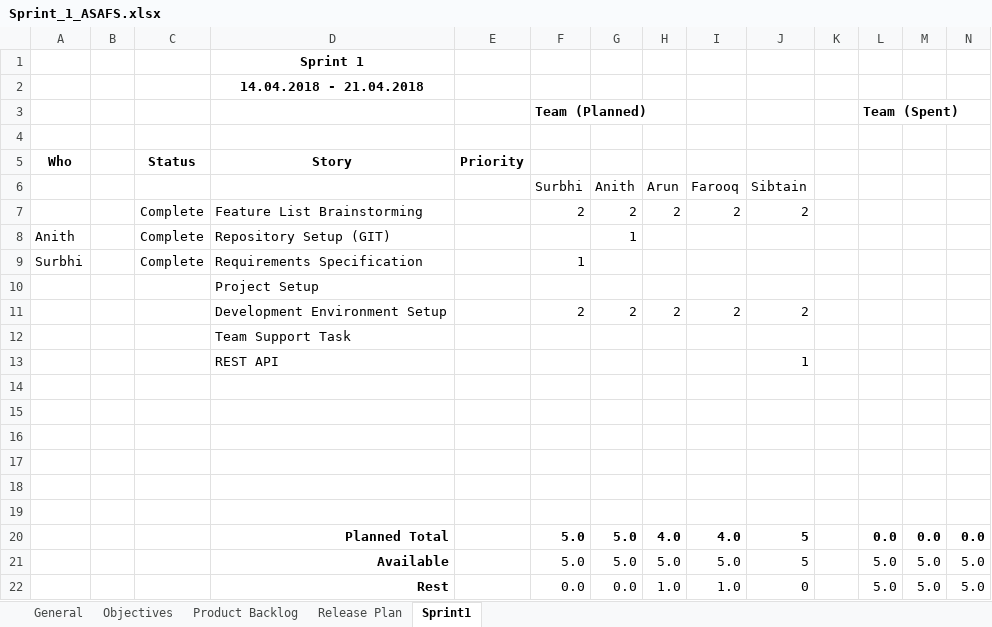
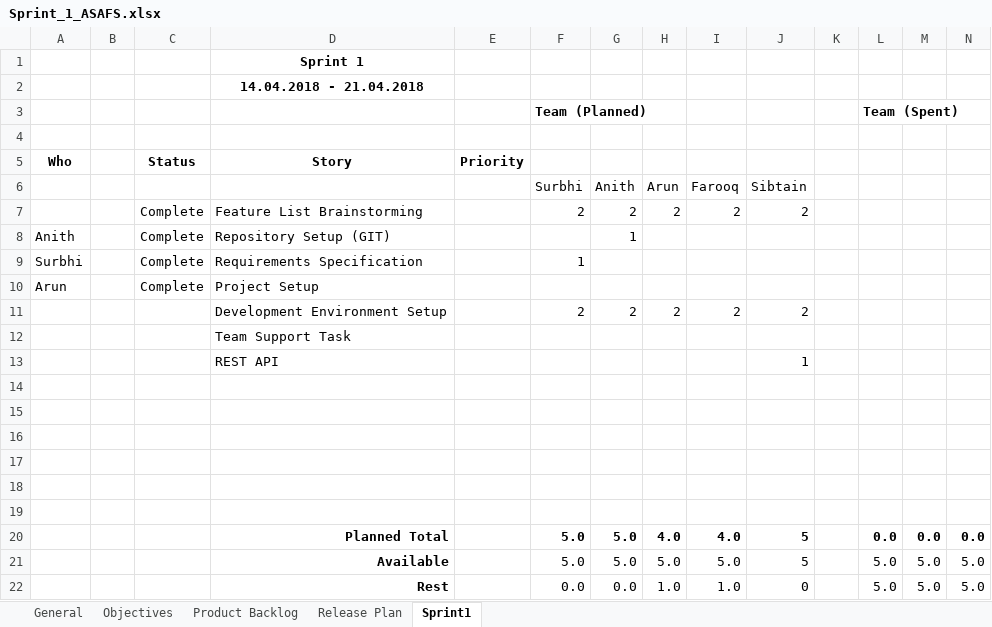
Before and after one commit to AnithShaji/On-Demand-Service, an Excel workbook: Sprint_1_ASAFS.xlsx, sheet Sprint1, drawn as a sheet; only a part is shown; values as stored, in another font and other column widths than the file's, no borders; conditional formats not drawn; removed rows and columns are numbered as before the commit, all else as after; rows hold the shown columns only; the diff names each change by its address in the sheet, - before the commit and + after, or states it on an @@ line.

Commit message:
update_arun

```diff
--- a/Sprint_1_ASAFS.xlsx (sheet Sprint1)
+++ b/Sprint_1_ASAFS.xlsx (sheet Sprint1)
-row 10:  |  |  | Project Setup
+row 10: Arun |  | Complete | Project Setup
```
